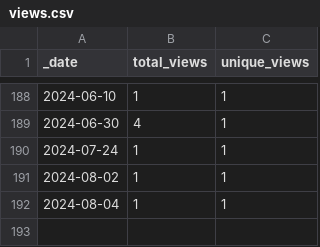
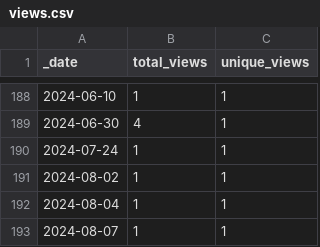
Before and after one commit to AlexRogalskiy/javascript-patterns, a CSV file: traffic/views.csv, drawn as a sheet; only a part is shown, gaps mark what is left out; the diff names each change by its address in the sheet, - before the commit and + after, or states it on an @@ line.

```diff
--- a/traffic/views.csv
+++ b/traffic/views.csv
+row 193: 2024-08-07 | 1 | 1
```
Also changed, not shown: traffic/clones.csv, 1 other file.
